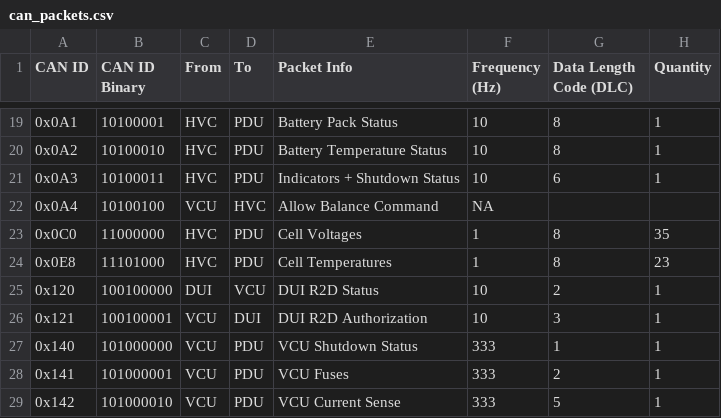
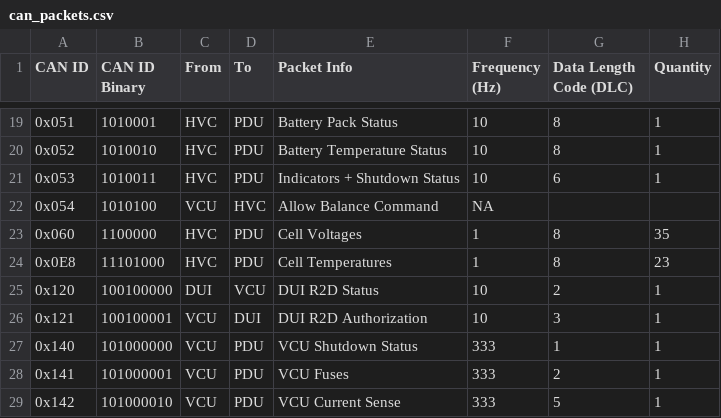
Before and after one commit to LonghornRacingElectric/lhre-2026, a CSV file: drivers/longhorn-lib/config/can_packets.csv, drawn as a sheet; only a part is shown, gaps mark what is left out; the diff covers the shown part only; the diff names each change by its address in the sheet, - before the commit and + after, or states it on an @@ line.

```diff
--- a/drivers/longhorn-lib/config/can_packets.csv
+++ b/drivers/longhorn-lib/config/can_packets.csv
-A19 (CAN ID): 0x0A1
+A19 (CAN ID): 0x051
-B19 (CAN ID Binary): 10100001
+B19 (CAN ID Binary): 1010001
-A20 (CAN ID): 0x0A2
+A20 (CAN ID): 0x052
-B20 (CAN ID Binary): 10100010
+B20 (CAN ID Binary): 1010010
-A21 (CAN ID): 0x0A3
+A21 (CAN ID): 0x053
-B21 (CAN ID Binary): 10100011
+B21 (CAN ID Binary): 1010011
-A22 (CAN ID): 0x0A4
+A22 (CAN ID): 0x054
-B22 (CAN ID Binary): 10100100
+B22 (CAN ID Binary): 1010100
-A23 (CAN ID): 0x0C0
+A23 (CAN ID): 0x060
-B23 (CAN ID Binary): 11000000
+B23 (CAN ID Binary): 1100000
```
Also changed, not shown: 1 added row, 1 removed row and 32 edited cells elsewhere in this file, 8 other files.
